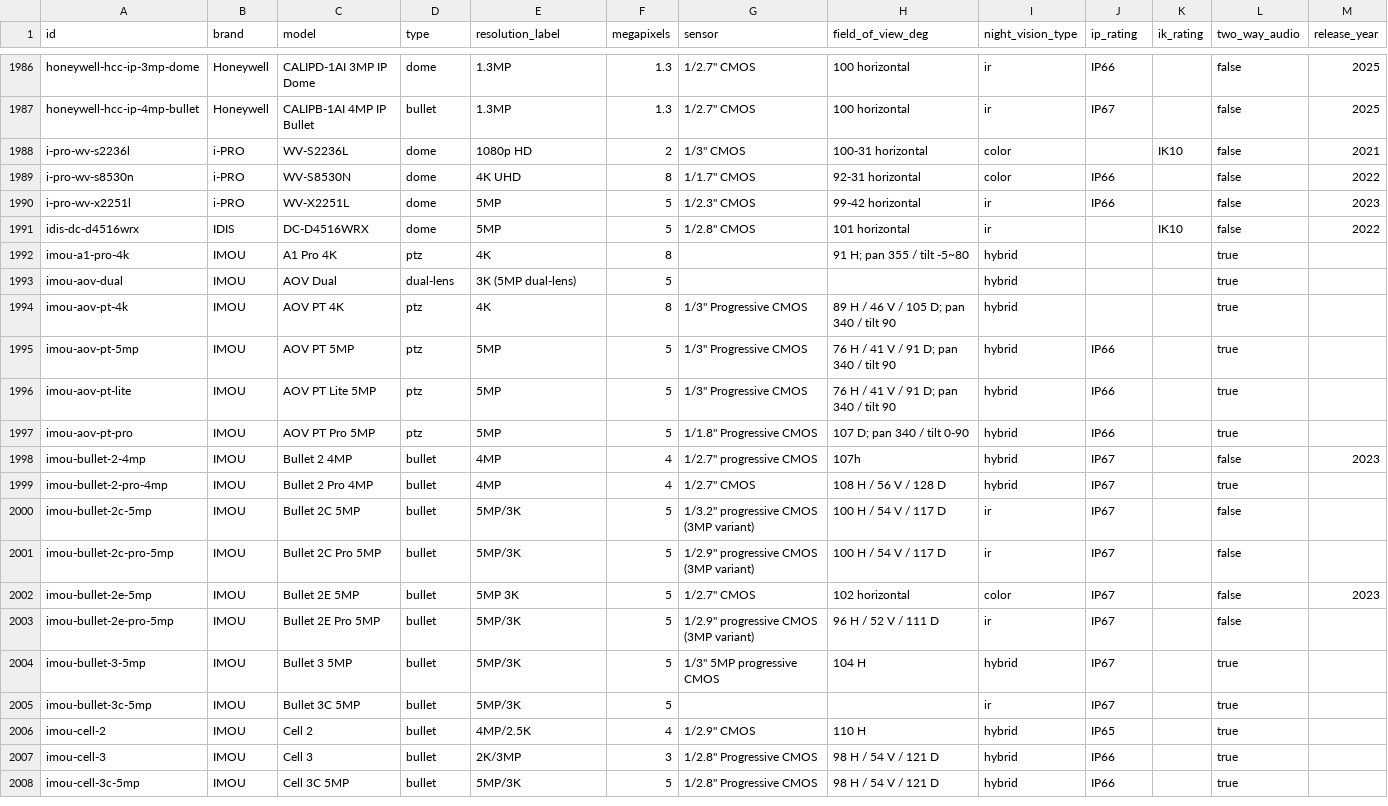
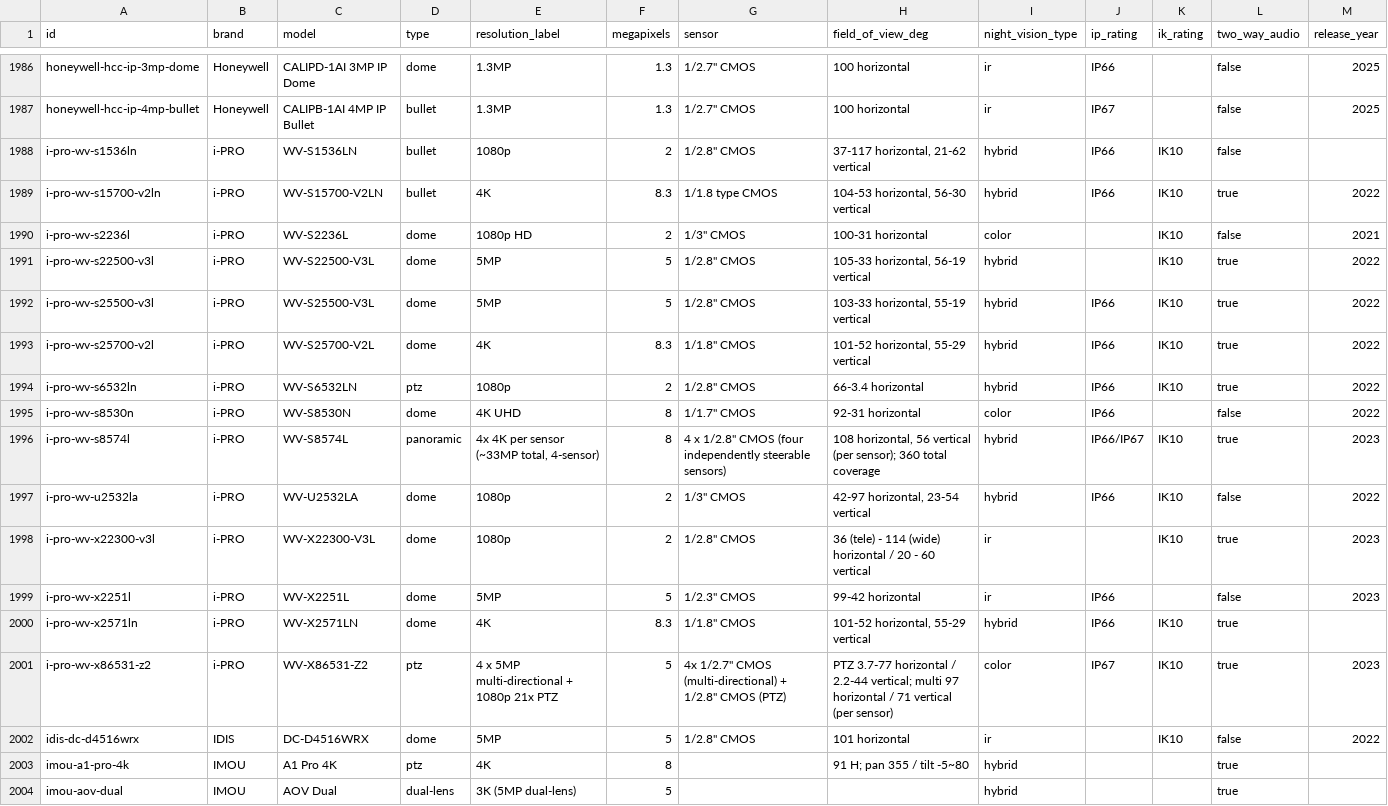
Before and after one commit to ch-bas/cctv-camera-database, a CSV file: data/cameras.csv, drawn as a sheet; only a part is shown, gaps mark what is left out; the shorter side is filled out with more unchanged rows.

Commit message:
data: add 11 i-PRO cameras, expand brand 3 -> 14 (2,893 -> 2,904) — v1.60.0
Representative i-PRO (Panasonic Security) set from official datasheets across
X/S/U lines (WV-X86531-Z2 multi+PTZ, WV-S8574L 4-sensor, WV-S6532LN 22x PTZ,
WV-S15700-V2LN, WV-S25700-V2L, WV-S25500-V3L, WV-S22500-V3L, WV-X22300-V3L,
WV-X2571LN, WV-S1536LN, WV-U2532LA). Near-complete lane fill (min_lux_color/ik/
fov/dims/weight/streams 11/11, soc 6/11) — verified data only. RTSP /Src/MediaInput.

```diff
--- a/data/cameras.csv
+++ b/data/cameras.csv
@@ -1987,5 +1987,16 @@ honeywell-hcc-ip-3mp-dome,Honeywell,CALIPD-1AI 3MP IP Dome,dome,1.3MP,1.3,"1/2.7
 honeywell-hcc-ip-4mp-bullet,Honeywell,CALIPB-1AI 4MP IP Bullet,bullet,1.3MP,1.3,"1/2.7"" CMOS",100 horizontal,ir,IP67,,false,2025
+i-pro-wv-s1536ln,i-PRO,WV-S1536LN,bullet,1080p,2,"1/2.8"" CMOS","37-117 horizontal, 21-62 vertical",hybrid,IP66,IK10,false,
+i-pro-wv-s15700-v2ln,i-PRO,WV-S15700-V2LN,bullet,4K,8.3,1/1.8 type CMOS,"104-53 horizontal, 56-30 vertical",hybrid,IP66,IK10,true,2022
 i-pro-wv-s2236l,i-PRO,WV-S2236L,dome,1080p HD,2,"1/3"" CMOS",100-31 horizontal,color,,IK10,false,2021
+i-pro-wv-s22500-v3l,i-PRO,WV-S22500-V3L,dome,5MP,5,"1/2.8"" CMOS","105-33 horizontal, 56-19 vertical",hybrid,,IK10,true,2022
+i-pro-wv-s25500-v3l,i-PRO,WV-S25500-V3L,dome,5MP,5,"1/2.8"" CMOS","103-33 horizontal, 55-19 vertical",hybrid,IP66,IK10,true,2022
+i-pro-wv-s25700-v2l,i-PRO,WV-S25700-V2L,dome,4K,8.3,"1/1.8"" CMOS","101-52 horizontal, 55-29 vertical",hybrid,IP66,IK10,true,2022
+i-pro-wv-s6532ln,i-PRO,WV-S6532LN,ptz,1080p,2,"1/2.8"" CMOS",66-3.4 horizontal,hybrid,IP66,IK10,true,2022
 i-pro-wv-s8530n,i-PRO,WV-S8530N,dome,4K UHD,8,"1/1.7"" CMOS",92-31 horizontal,color,IP66,,false,2022
+i-pro-wv-s8574l,i-PRO,WV-S8574L,panoramic,"4x 4K per sensor (~33MP total, 4-sensor)",8,"4 x 1/2.8"" CMOS (four independently steerable sensors)","108 horizontal, 56 vertical (per sensor); 360 total coverage",hybrid,IP66/IP67,IK10,true,2023
+i-pro-wv-u2532la,i-PRO,WV-U2532LA,dome,1080p,2,"1/3"" CMOS","42-97 horizontal, 23-54 vertical",hybrid,IP66,IK10,false,2022
+i-pro-wv-x22300-v3l,i-PRO,WV-X22300-V3L,dome,1080p,2,"1/2.8"" CMOS",36 (tele) - 114 (wide) horizontal / 20 - 60 vertical,ir,,IK10,true,2023
 i-pro-wv-x2251l,i-PRO,WV-X2251L,dome,5MP,5,"1/2.3"" CMOS",99-42 horizontal,ir,IP66,,false,2023
+i-pro-wv-x2571ln,i-PRO,WV-X2571LN,dome,4K,8.3,"1/1.8"" CMOS","101-52 horizontal, 55-29 vertical",hybrid,IP66,IK10,true,
+i-pro-wv-x86531-z2,i-PRO,WV-X86531-Z2,ptz,4 x 5MP multi-directional + 1080p 21x PTZ,5,"4x 1/2.7"" CMOS (multi-directional) + 1/2.8"" CMOS (PTZ)",PTZ 3.7-77 horizontal / 2.2-44 vertical; multi 97 horizontal / 71 vertical (per sensor),color,IP67,IK10,true,2023
 idis-dc-d4516wrx,IDIS,DC-D4516WRX,dome,5MP,5,"1/2.8"" CMOS",101 horizontal,ir,,IK10,false,2022
```
Also changed, not shown: 28 other files.
